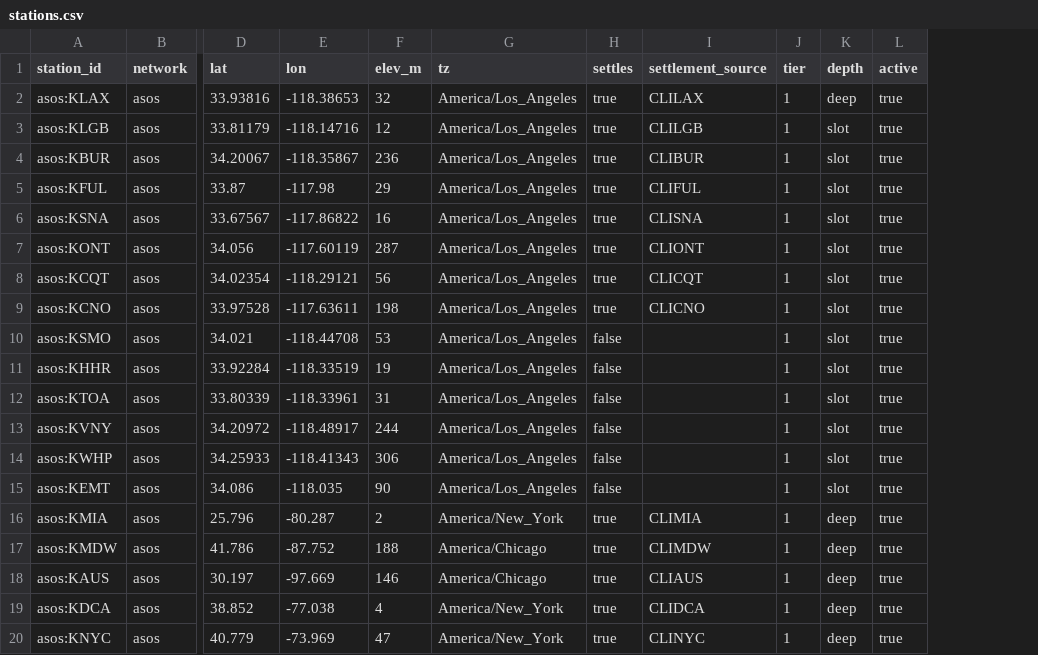
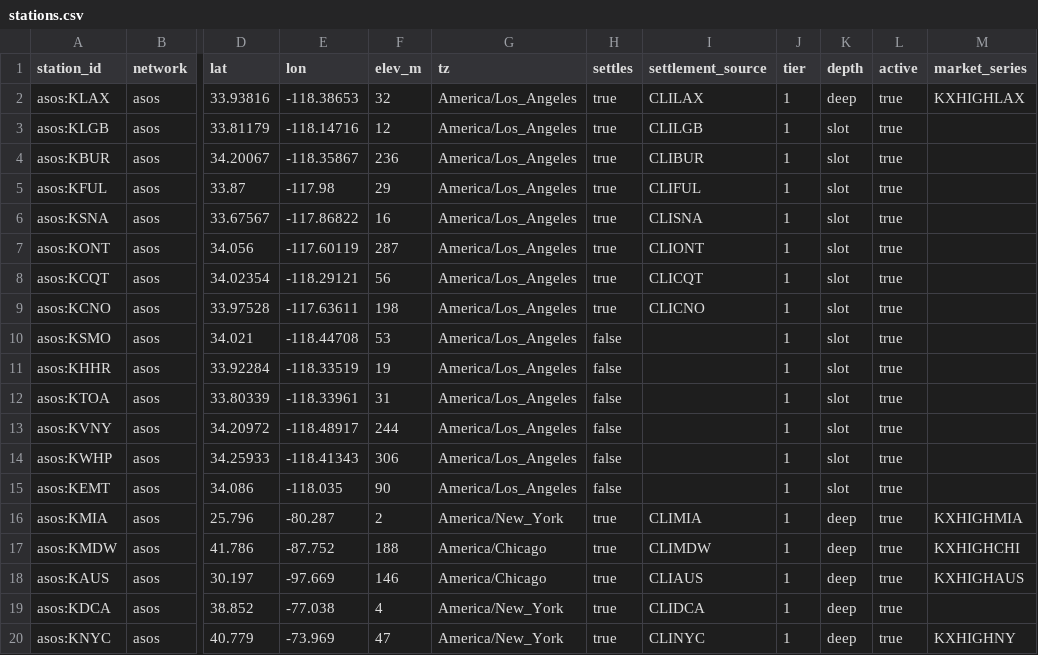
Before and after one commit to sotarolab/vaguada, a CSV file: data/stations.csv, drawn as a sheet; only a part is shown, gaps mark what is left out; the diff names each change by its address in the sheet, - before the commit and + after, or states it on an @@ line.

```diff
--- a/data/stations.csv
+++ b/data/stations.csv
+column M (market_series), rows 2-20: KXHIGHLAX |  |  |  |  |  |  |  |  |  |  |  |  |  | KXHIGHMIA | KXHIGHCHI | KXHIGHAUS |  | KXHIGHNY
```
Also changed, not shown: 33 other files.
